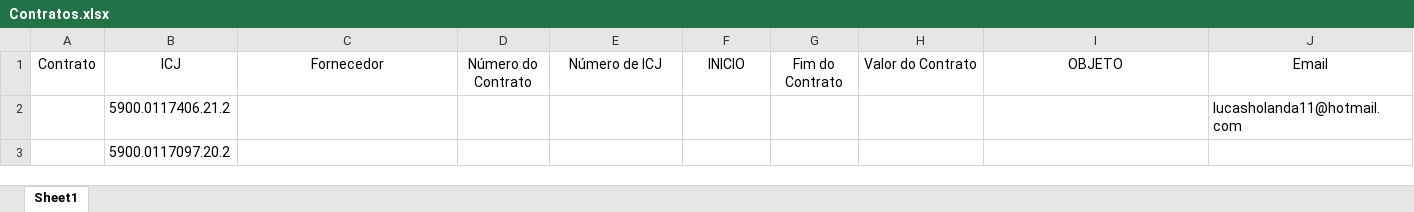
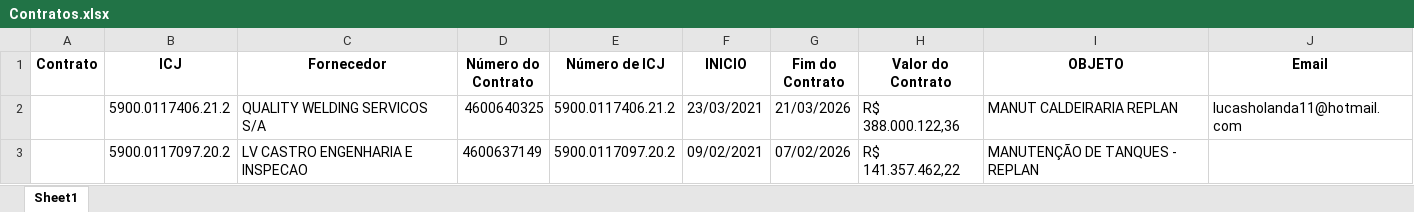
Before and after one commit to JoaooHolanda/webscraping_Contratos_python, an Excel workbook: Contratos.xlsx, sheet Sheet1, drawn as a sheet; values as stored, in another font and other column widths than the file's, no borders; the diff names each change by its address in the sheet, - before the commit and + after, or states it on an @@ line.

```diff
--- a/Contratos.xlsx (sheet Sheet1)
+++ b/Contratos.xlsx (sheet Sheet1)
-A1:J1 bold: off
+A1:J1 bold: on
-C2 (Fornecedor): (empty)
+C2 (Fornecedor): QUALITY WELDING SERVICOS S/A
-D2 (Número do Contrato): (empty)
+D2 (Número do Contrato): 4600640325
-E2 (Número de ICJ): (empty)
+E2 (Número de ICJ): 5900.0117406.21.2
-F2 (INICIO): (empty)
+F2 (INICIO): 23/03/2021
-G2 (Fim do Contrato): (empty)
+G2 (Fim do Contrato): 21/03/2026
-H2 (Valor do Contrato): (empty)
+H2 (Valor do Contrato): R$ 388.000.122,36
-I2 (OBJETO): (empty)
+I2 (OBJETO): MANUT CALDEIRARIA REPLAN
-C3 (Fornecedor): (empty)
+C3 (Fornecedor): LV CASTRO ENGENHARIA E INSPECAO
-D3 (Número do Contrato): (empty)
+D3 (Número do Contrato): 4600637149
-E3 (Número de ICJ): (empty)
+E3 (Número de ICJ): 5900.0117097.20.2
-F3 (INICIO): (empty)
+F3 (INICIO): 09/02/2021
-G3 (Fim do Contrato): (empty)
+G3 (Fim do Contrato): 07/02/2026
-H3 (Valor do Contrato): (empty)
+H3 (Valor do Contrato): R$ 141.357.462,22
-I3 (OBJETO): (empty)
+I3 (OBJETO): MANUTENÇÃO DE TANQUES - REPLAN
```
Also changed, not shown: 1 other file.
